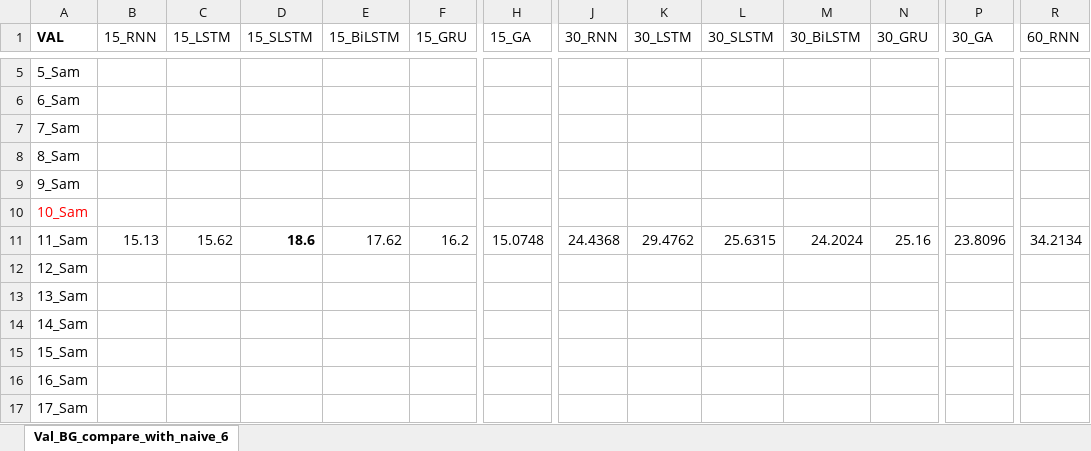
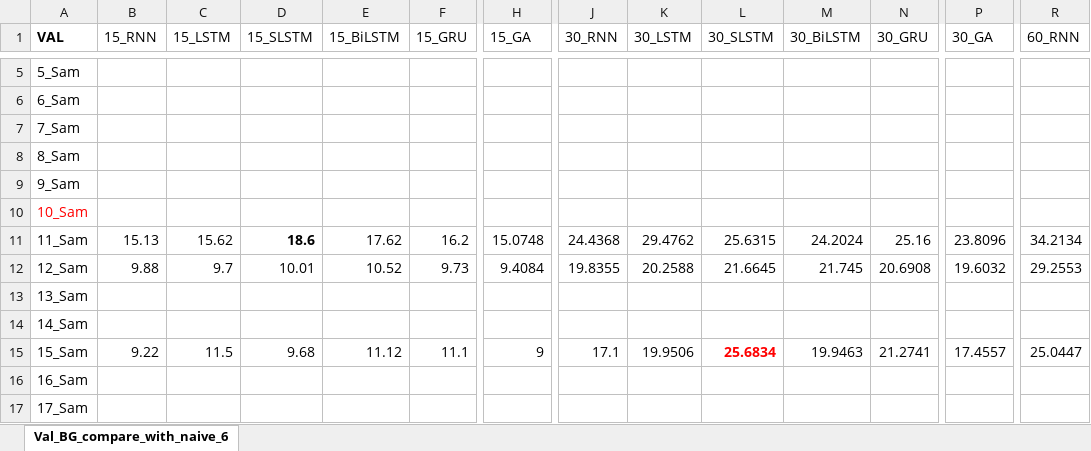
Before and after one commit to dongsikchoi/Blood-Glucose-Prediction-LSTM, an Excel workbook: Data_Result/Test_Mul_GA_compare.xlsx, sheet Val_BG_compare_with_naive_6, drawn as a sheet; only a part is shown, gaps mark what is left out; values as stored, in another font and other column widths than the file's, no borders; the diff covers the shown part only; the diff names each change by its address in the sheet, - before the commit and + after, or states it on an @@ line.

```diff
--- a/Data_Result/Test_Mul_GA_compare.xlsx (sheet Val_BG_compare_with_naive_6)
+++ b/Data_Result/Test_Mul_GA_compare.xlsx (sheet Val_BG_compare_with_naive_6)
-B12 (15_RNN): (empty)
+B12 (15_RNN): 9.88
-C12 (15_LSTM): (empty)
+C12 (15_LSTM): 9.7
-D12 (15_SLSTM): (empty)
+D12 (15_SLSTM): 10.01
-E12 (15_BiLSTM): (empty)
+E12 (15_BiLSTM): 10.52
-F12 (15_GRU): (empty)
+F12 (15_GRU): 9.73
-H12 (15_GA): (empty)
+H12 (15_GA): 9.4084
-J12 (30_RNN): (empty)
+J12 (30_RNN): 19.8355
-K12 (30_LSTM): (empty)
+K12 (30_LSTM): 20.2588
-L12 (30_SLSTM): (empty)
+L12 (30_SLSTM): 21.6645
-M12 (30_BiLSTM): (empty)
+M12 (30_BiLSTM): 21.745
-N12 (30_GRU): (empty)
+N12 (30_GRU): 20.6908
-P12 (30_GA): (empty)
+P12 (30_GA): 19.6032
-R12 (60_RNN): (empty)
+R12 (60_RNN): 29.2553
-B15 (15_RNN): (empty)
+B15 (15_RNN): 9.22
-C15 (15_LSTM): (empty)
+C15 (15_LSTM): 11.5
-D15 (15_SLSTM): (empty)
+D15 (15_SLSTM): 9.68
-E15 (15_BiLSTM): (empty)
+E15 (15_BiLSTM): 11.12
-F15 (15_GRU): (empty)
+F15 (15_GRU): 11.1
-H15 (15_GA): (empty)
+H15 (15_GA): 9
-J15 (30_RNN): (empty)
+J15 (30_RNN): 17.1
-K15 (30_LSTM): (empty)
+K15 (30_LSTM): 19.9506
-L15 (30_SLSTM): (empty)
+L15 (30_SLSTM): 25.6834
-M15 (30_BiLSTM): (empty)
+M15 (30_BiLSTM): 19.9463
-N15 (30_GRU): (empty)
+N15 (30_GRU): 21.2741
-P15 (30_GA): (empty)
+P15 (30_GA): 17.4557
-R15 (60_RNN): (empty)
+R15 (60_RNN): 25.0447
```
Also changed, not shown: 82 edited cells elsewhere in this sheet.
